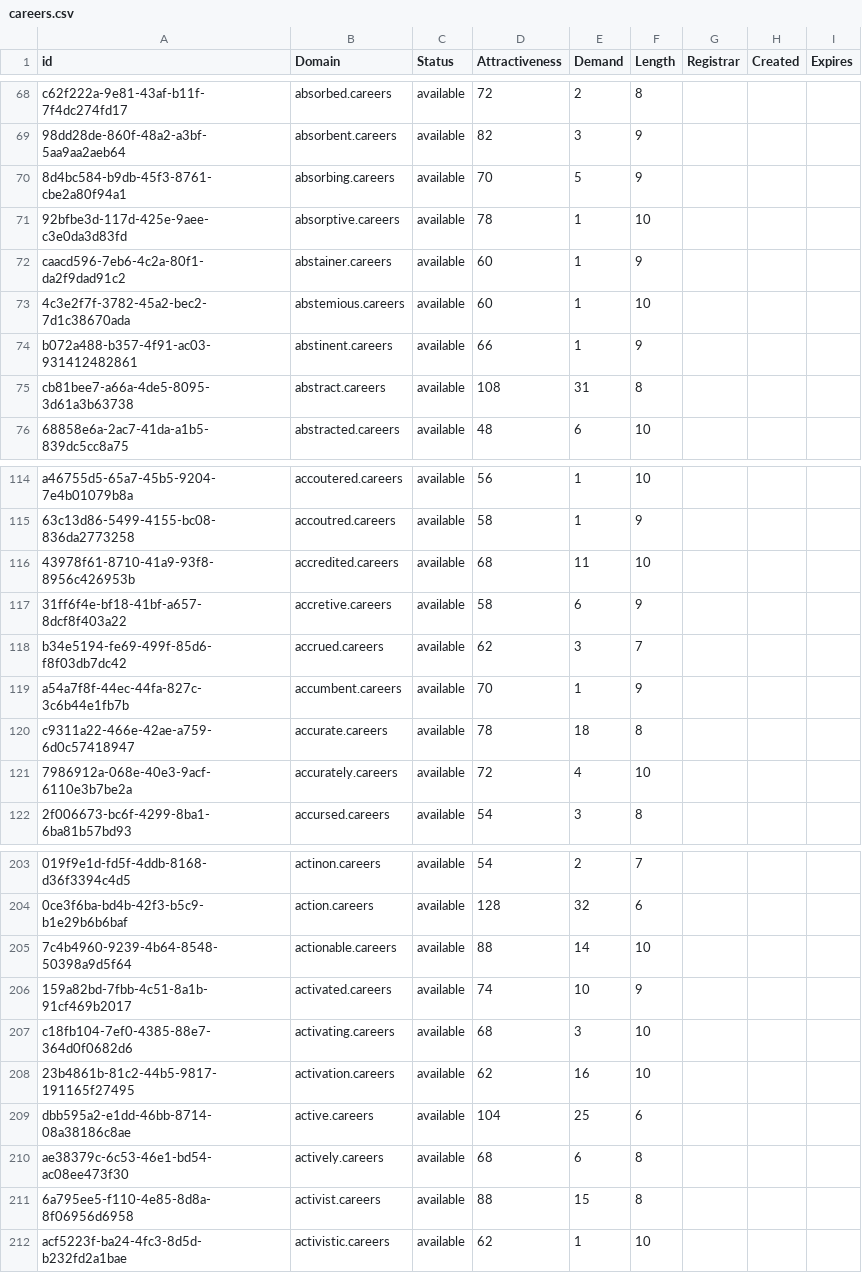
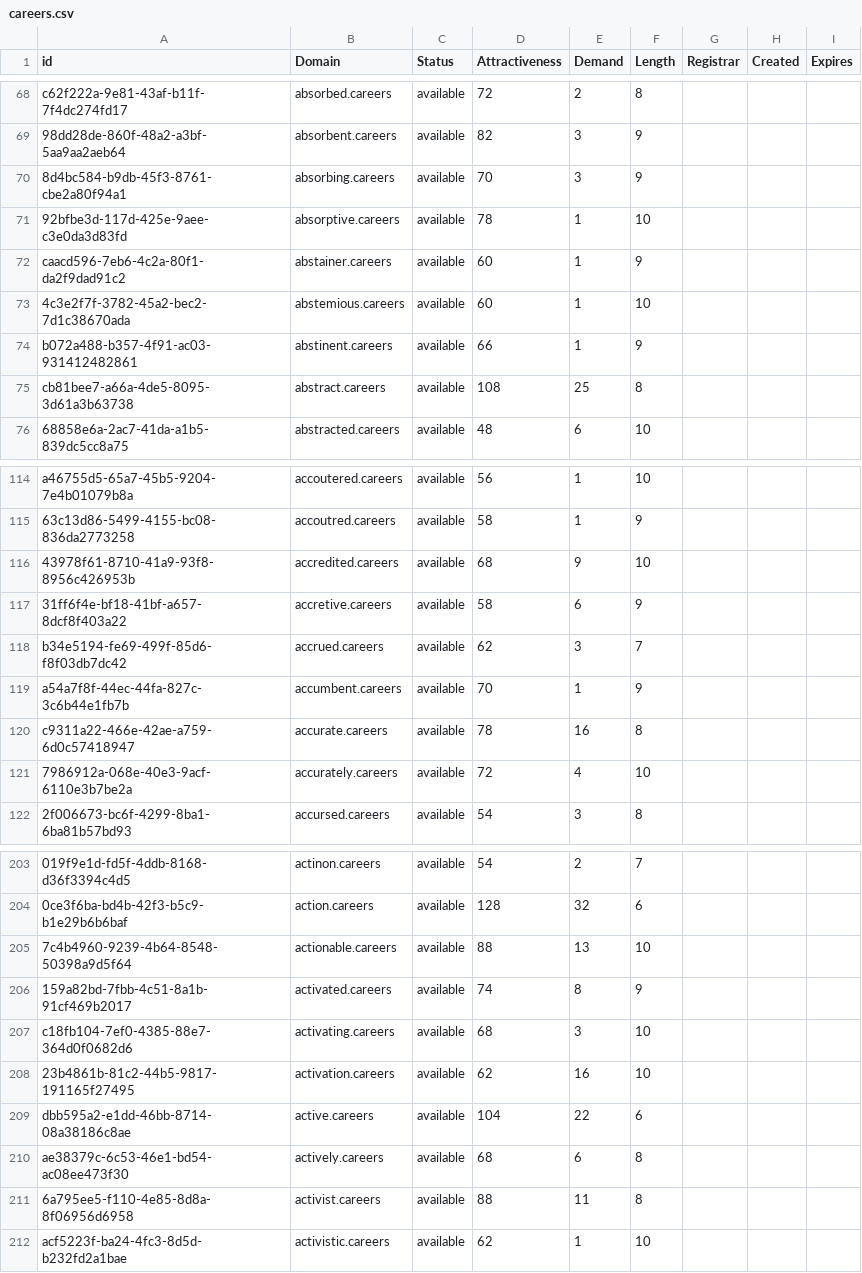
Before and after one commit to UniqueDomains/careers-oneword-domains, a CSV file: careers.csv, drawn as a sheet; only a part is shown, gaps mark what is left out; the diff covers the shown part only; the diff names each change by its address in the sheet, - before the commit and + after, or states it on an @@ line.

```diff
--- a/careers.csv
+++ b/careers.csv
-E70 (Demand): 5
+E70 (Demand): 3
-E75 (Demand): 31
+E75 (Demand): 25
-E116 (Demand): 11
+E116 (Demand): 9
-E120 (Demand): 18
+E120 (Demand): 16
-E205 (Demand): 14
+E205 (Demand): 13
-E206 (Demand): 10
+E206 (Demand): 8
-E209 (Demand): 25
+E209 (Demand): 22
-E211 (Demand): 15
+E211 (Demand): 11
```
Also changed, not shown: 1 added row and 37 edited cells elsewhere in this file, 2 other files.
